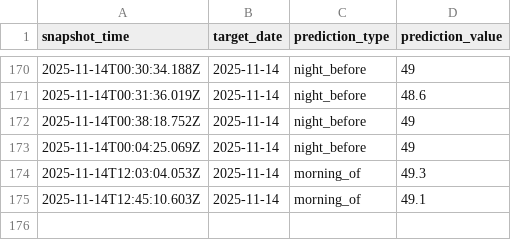
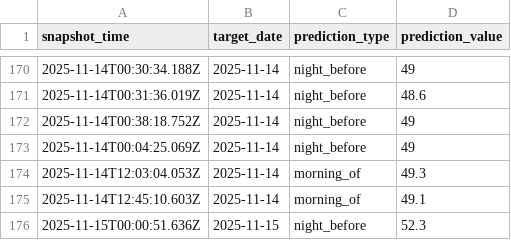
Before and after one commit to hwaheed13/nws-forecast-logger, a CSV file: predictions_snapshot.csv, drawn as a sheet; only a part is shown, gaps mark what is left out.

Commit message:
Log night_before prediction for 2025-11-15

```diff
--- a/predictions_snapshot.csv
+++ b/predictions_snapshot.csv
@@ -175 +175,2 @@ snapshot_time,target_date,prediction_type,prediction_value
 2025-11-14T12:45:10.603Z,2025-11-14,morning_of,49.1
+2025-11-15T00:00:51.636Z,2025-11-15,night_before,52.3
```
